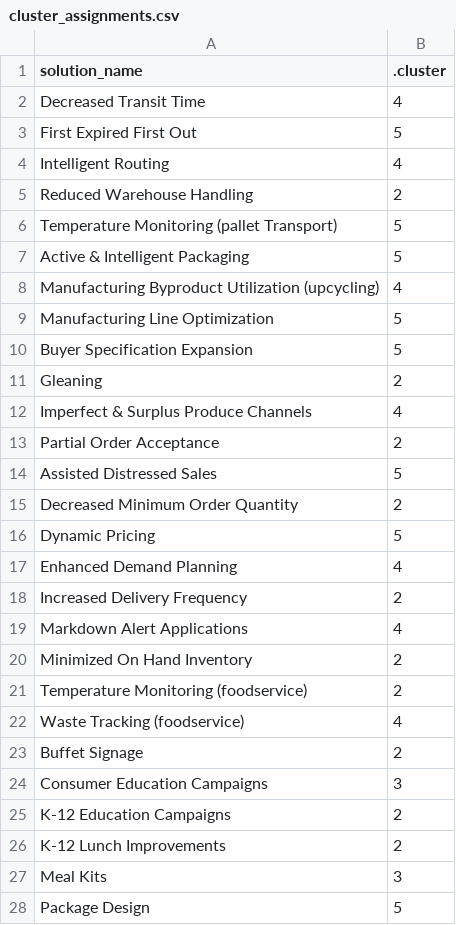
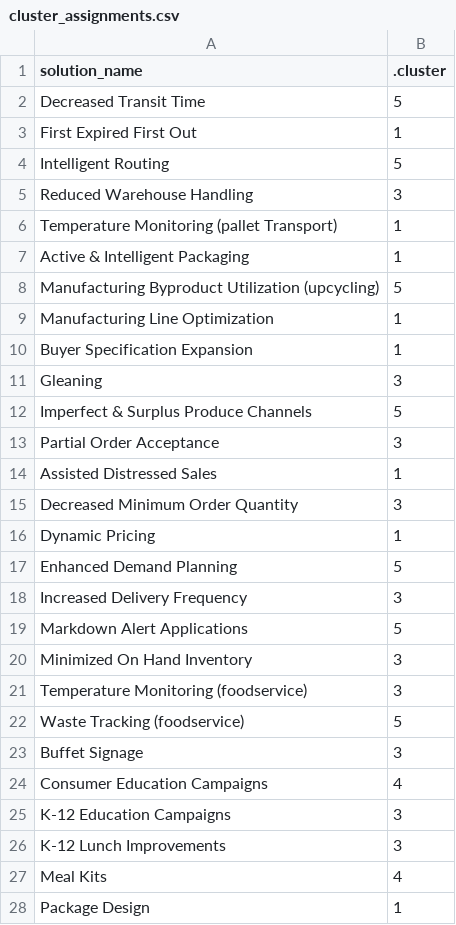
Before and after one commit to stephlocke/refed_solution_clustering, a CSV file: cluster_assignments.csv, drawn as a sheet; only a part is shown; the diff covers the shown part only.

```diff
--- a/cluster_assignments.csv
+++ b/cluster_assignments.csv
@@ -1,28 +1,28 @@
 solution_name,.cluster
-Decreased Transit Time,4
-First Expired First Out,5
-Intelligent Routing,4
-Reduced Warehouse Handling,2
-Temperature Monitoring (pallet Transport),5
-Active & Intelligent Packaging,5
-Manufacturing Byproduct Utilization (upcycling),4
-Manufacturing Line Optimization,5
-Buyer Specification Expansion,5
-Gleaning,2
-Imperfect & Surplus Produce Channels,4
-Partial Order Acceptance,2
-Assisted Distressed Sales,5
-Decreased Minimum Order Quantity,2
-Dynamic Pricing,5
-Enhanced Demand Planning,4
-Increased Delivery Frequency,2
-Markdown Alert Applications,4
-Minimized On Hand Inventory,2
-Temperature Monitoring (foodservice),2
-Waste Tracking (foodservice),4
-Buffet Signage,2
-Consumer Education Campaigns,3
-K-12 Education Campaigns,2
-K-12 Lunch Improvements,2
-Meal Kits,3
-Package Design,5
+Decreased Transit Time,5
+First Expired First Out,1
+Intelligent Routing,5
+Reduced Warehouse Handling,3
+Temperature Monitoring (pallet Transport),1
+Active & Intelligent Packaging,1
+Manufacturing Byproduct Utilization (upcycling),5
+Manufacturing Line Optimization,1
+Buyer Specification Expansion,1
+Gleaning,3
+Imperfect & Surplus Produce Channels,5
+Partial Order Acceptance,3
+Assisted Distressed Sales,1
+Decreased Minimum Order Quantity,3
+Dynamic Pricing,1
+Enhanced Demand Planning,5
+Increased Delivery Frequency,3
+Markdown Alert Applications,5
+Minimized On Hand Inventory,3
+Temperature Monitoring (foodservice),3
+Waste Tracking (foodservice),5
+Buffet Signage,3
+Consumer Education Campaigns,4
+K-12 Education Campaigns,3
+K-12 Lunch Improvements,3
+Meal Kits,4
+Package Design,1
```
Also changed, not shown: 13 edited cells elsewhere in this file, clusters_normalized.csv, 8 other files.
